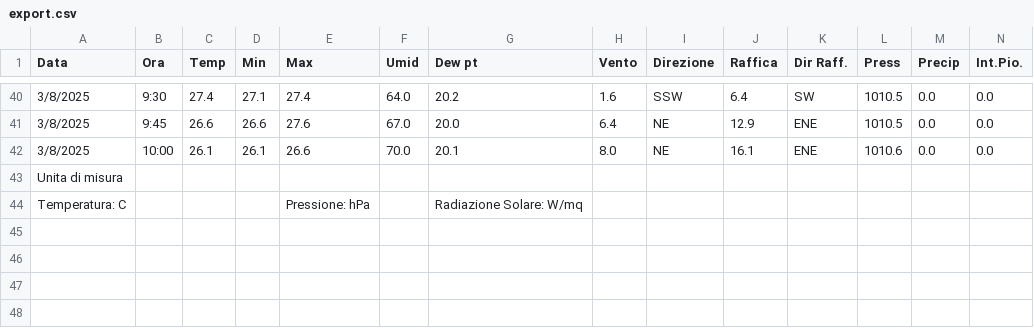
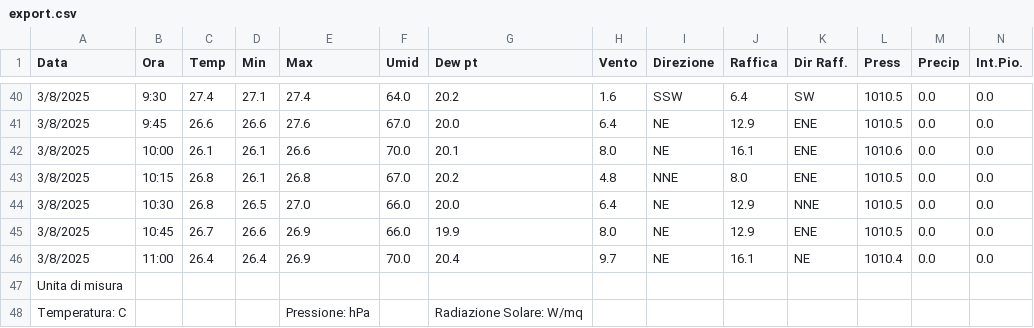
Before and after one commit to skfallin/meteopuzzo, a CSV file: export.csv, drawn as a sheet; only a part is shown, gaps mark what is left out; rows hold the shown columns only; the diff names each change by its address in the sheet, - before the commit and + after, or states it on an @@ line.

```diff
--- a/export.csv
+++ b/export.csv
+row 43: 3/8/2025 | 10:15 | 26.8 | 26.1 | 26.8 | 67.0 | 20.2 | 4.8 | NNE | 8.0 | ENE | 1010.5 | 0.0 | 0.0
+row 44: 3/8/2025 | 10:30 | 26.8 | 26.5 | 27.0 | 66.0 | 20.0 | 6.4 | NE | 12.9 | NNE | 1010.5 | 0.0 | 0.0
+row 45: 3/8/2025 | 10:45 | 26.7 | 26.6 | 26.9 | 66.0 | 19.9 | 8.0 | NE | 12.9 | ENE | 1010.5 | 0.0 | 0.0
+row 46: 3/8/2025 | 11:00 | 26.4 | 26.4 | 26.9 | 70.0 | 20.4 | 9.7 | NE | 16.1 | NE | 1010.4 | 0.0 | 0.0
```
